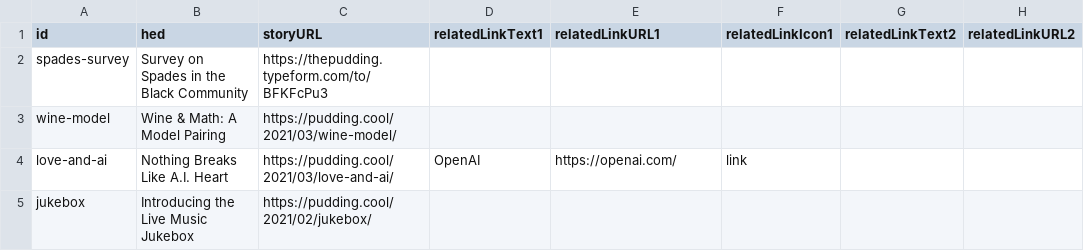
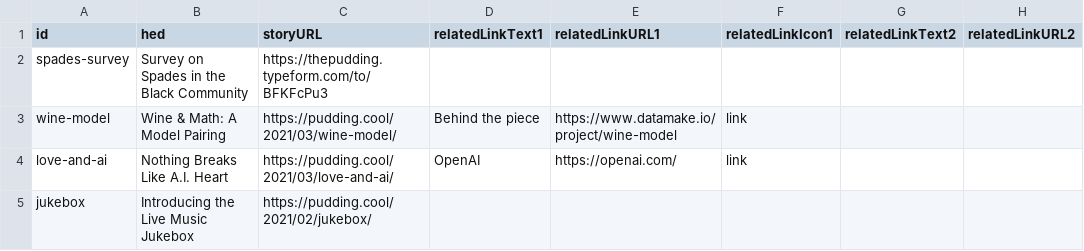
Before and after one commit to the-pudding/ig-links, a CSV file: src/data/sheet.csv, drawn as a sheet; only a part is shown; the diff names each change by its address in the sheet, - before the commit and + after, or states it on an @@ line.

Commit message:
updates wine links

```diff
--- a/src/data/sheet.csv
+++ b/src/data/sheet.csv
-D3 (relatedLinkText1): (empty)
+D3 (relatedLinkText1): Behind the piece
-E3 (relatedLinkURL1): (empty)
+E3 (relatedLinkURL1): https://www.datamake.io/project/wine-model
-F3 (relatedLinkIcon1): (empty)
+F3 (relatedLinkIcon1): link
```
Also changed, not shown: 2 other files.
